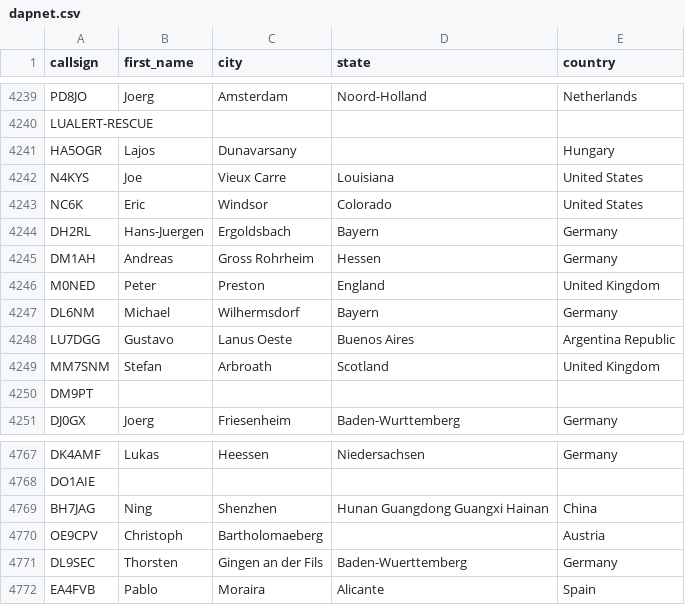
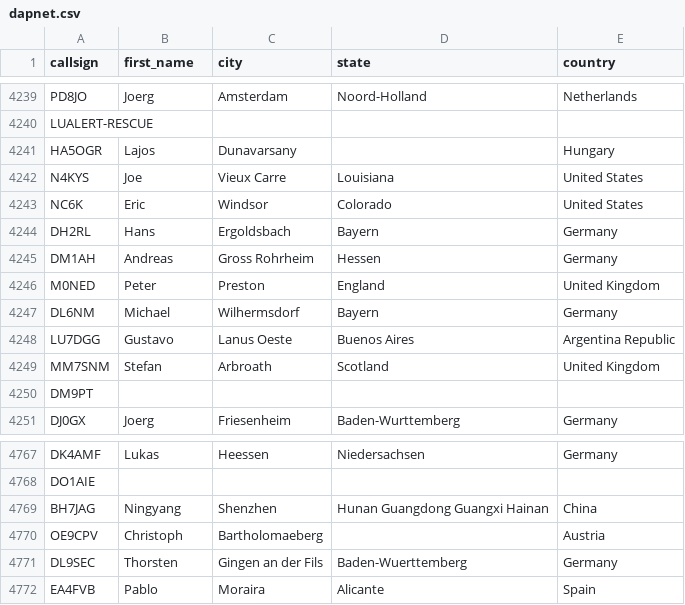
Before and after one commit to DMR-Database/dmr-database-appdata, a CSV file: dapnet.csv, drawn as a sheet; only a part is shown, gaps mark what is left out.

```diff
--- a/dapnet.csv
+++ b/dapnet.csv
@@ -4243,3 +4243,3 @@ N4KYS,Joe,Vieux Carre,Louisiana,United States
 NC6K,Eric,Windsor,Colorado,United States
-DH2RL,Hans-Juergen,Ergoldsbach,Bayern,Germany
+DH2RL,Hans,Ergoldsbach,Bayern,Germany
 DM1AH,Andreas,Gross Rohrheim,Hessen,Germany
@@ -4768,3 +4768,3 @@ DK4AMF,Lukas,Heessen,Niedersachsen,Germany
 DO1AIE,,,,
-BH7JAG,Ning,Shenzhen,Hunan Guangdong Guangxi Hainan,China
+BH7JAG,Ningyang,Shenzhen,Hunan Guangdong Guangxi Hainan,China
 OE9CPV,Christoph,Bartholomaeberg,,Austria
```
Also changed, not shown: nxdn.csv, 6 other files.
